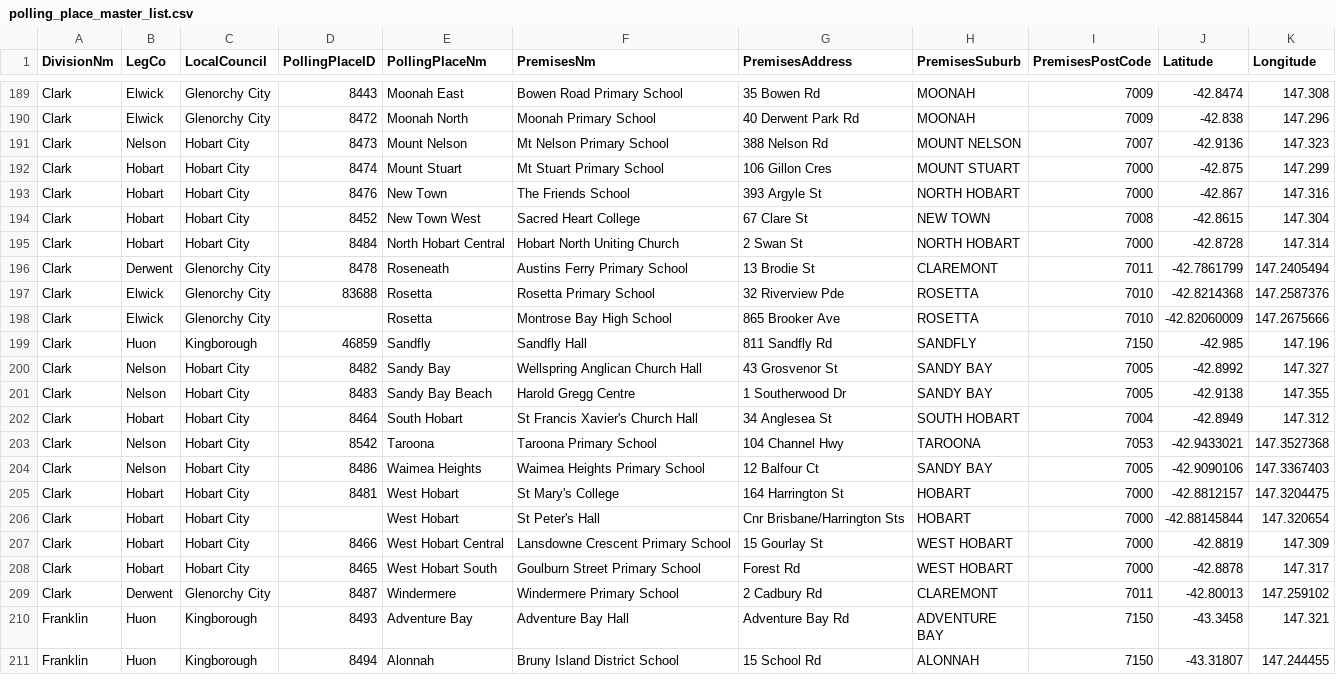
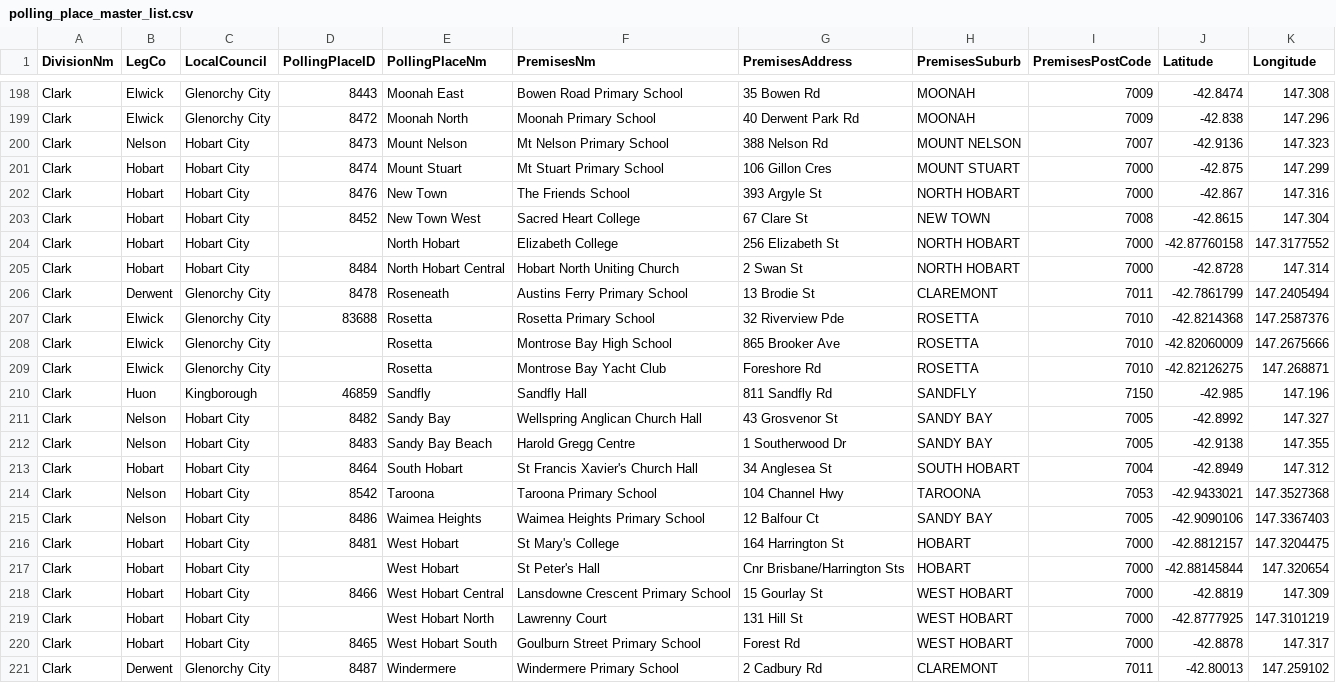
Before and after one commit to DamienIrving/election-analysis, a CSV file: processed_data/polling_place_master_list.csv, drawn as a sheet; only a part is shown, gaps mark what is left out; the shorter side is filled out with more unchanged rows; the diff covers the shown part only; the diff names each change by its address in the sheet, - before the commit and + after, or states it on an @@ line.

Commit message:
Finish Clark14

```diff
--- a/processed_data/polling_place_master_list.csv
+++ b/processed_data/polling_place_master_list.csv
+row 204: Clark | Hobart | Hobart City |  | North Hobart | Elizabeth College | 256 Elizabeth St | NORTH HOBART | 7000 | -42.87760158 | 147.3177552
+row 209: Clark | Elwick | Glenorchy City |  | Rosetta | Montrose Bay Yacht Club | Foreshore Rd | ROSETTA | 7010 | -42.82126275 | 147.268871
+row 219: Clark | Hobart | Hobart City |  | West Hobart North | Lawrenny Court | 131 Hill St | WEST HOBART | 7000 | -42.8777925 | 147.3101219
```
Also changed, not shown: 9 added rows elsewhere in this file, data/State14-Clark-first-prefs-by-polling-places.csv, data/State14-HA-polling-places-Clark.csv, 1 other file.
